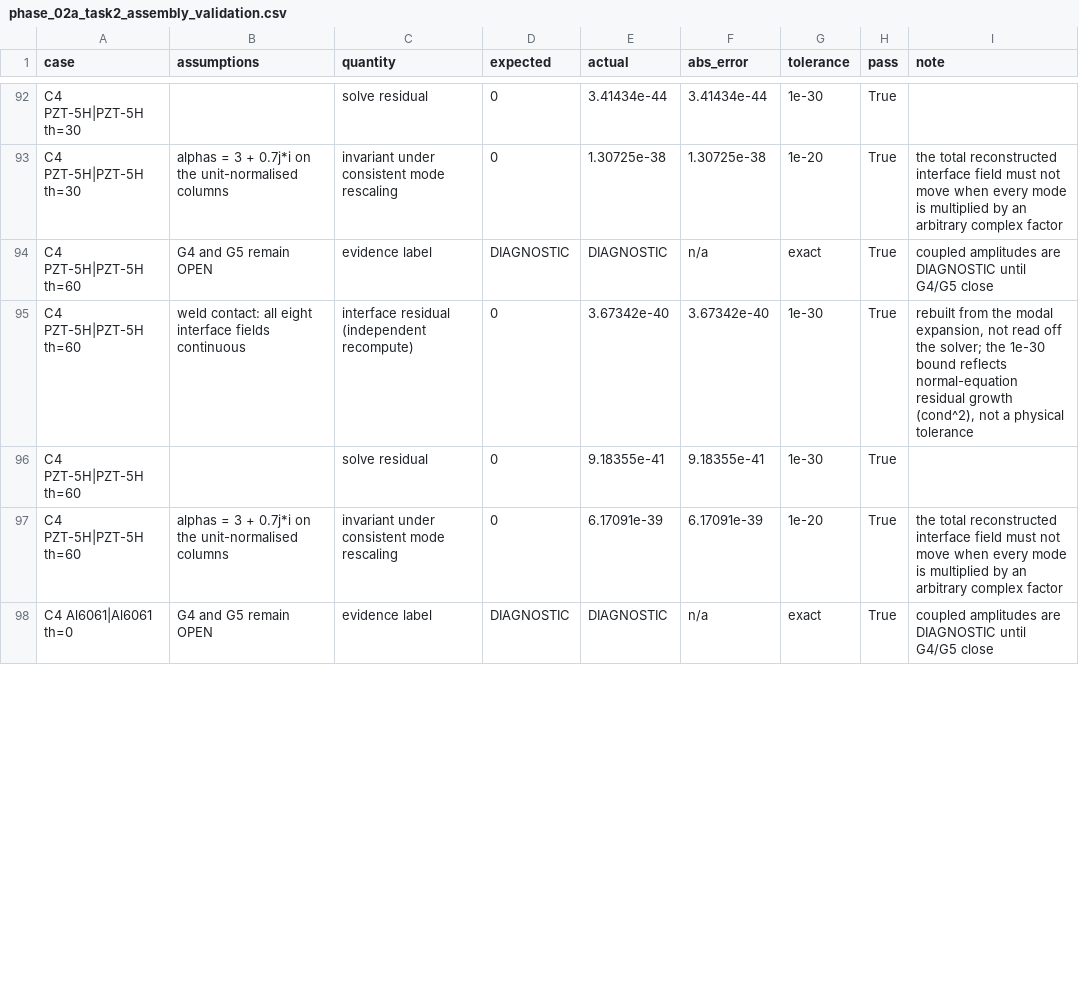
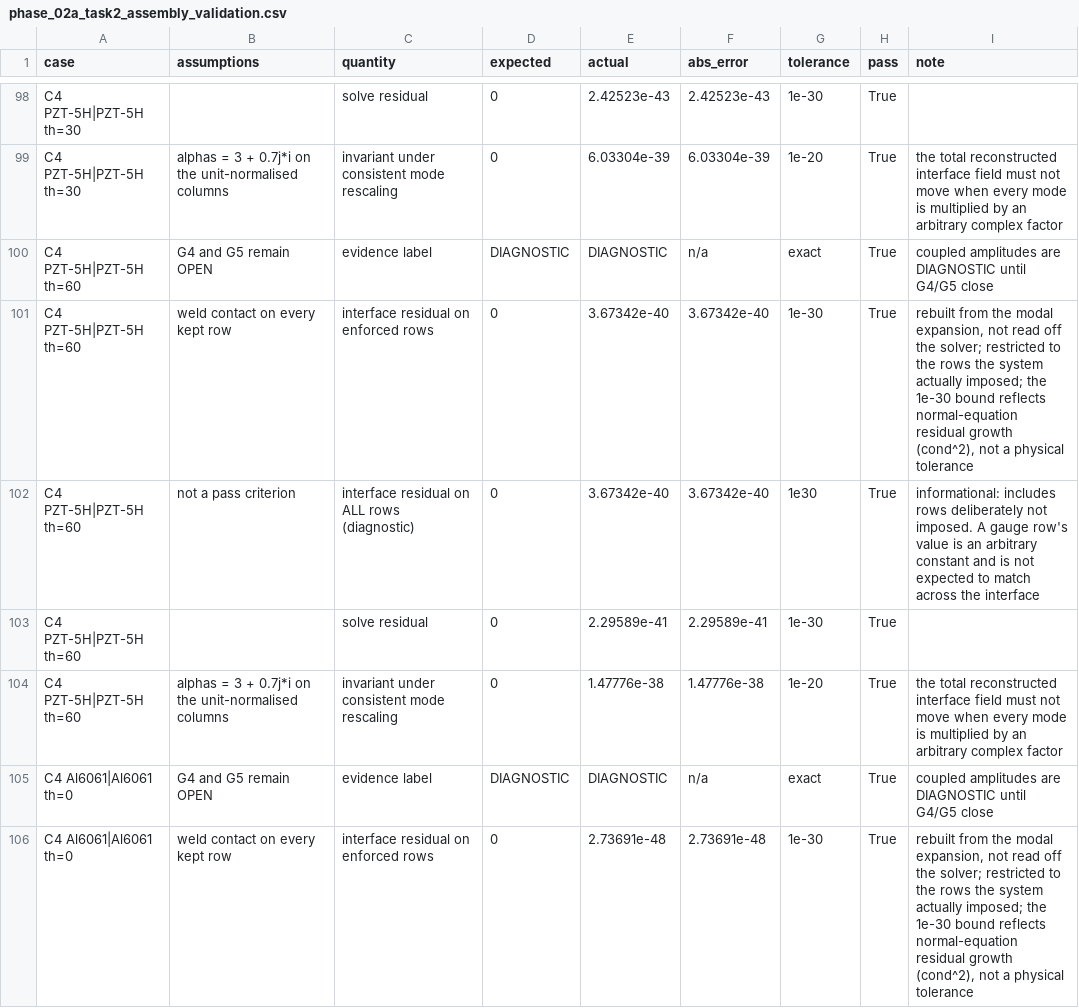
Before and after one commit to vipin-oss/Negative-Reflection, a CSV file: validation/phase_02a_task2_assembly_validation.csv, drawn as a sheet; only a part is shown, gaps mark what is left out; addresses are those after the commit; the diff covers the shown part only; the diff names each change by its address in the sheet, - before the commit and + after, or states it on an @@ line.

```diff
--- a/validation/phase_02a_task2_assembly_validation.csv
+++ b/validation/phase_02a_task2_assembly_validation.csv
-E98 (actual): 3.41434e-44
+E98 (actual): 2.42523e-43
-F98 (abs_error): 3.41434e-44
+F98 (abs_error): 2.42523e-43
-E99 (actual): 1.30725e-38
+E99 (actual): 6.03304e-39
-F99 (abs_error): 1.30725e-38
+F99 (abs_error): 6.03304e-39
-B101 (assumptions): weld contact: all eight interface fields continuous
+B101 (assumptions): weld contact on every kept row
-C101 (quantity): interface residual (independent recompute)
+C101 (quantity): interface residual on enforced rows
-I101 (note): …the solver; the 1e-30…
+I101 (note): …the solver; restricted to the rows the system actually imposed; the 1e-30…
+row 102: C4 PZT-5H|PZT-5H th=60 | not a pass criterion | interface residual on ALL rows (diagnostic) | 0 | 3.67342e-40 | 3.67342e-40 | 1e30 | True | informational: includes rows deliberately not imposed. A gauge row's value is an arbitrary constant and is not expected to match across the interface
-E103 (actual): 9.18355e-41
+E103 (actual): 2.29589e-41
-F103 (abs_error): 9.18355e-41
+F103 (abs_error): 2.29589e-41
-E104 (actual): 6.17091e-39
+E104 (actual): 1.47776e-38
-F104 (abs_error): 6.17091e-39
+F104 (abs_error): 1.47776e-38
+row 106: C4 Al6061|Al6061 th=0 | weld contact on every kept row | interface residual on enforced rows | 0 | 2.73691e-48 | 2.73691e-48 | 1e-30 | True | rebuilt from the modal expansion, not read off the solver; restricted to the rows the system actually imposed; the 1e-30 bound reflects normal-equation residual growth (cond^2), not a physical tolerance
```
Also changed, not shown: 10 added rows and 51 edited cells elsewhere in this file, evidence/claim_registry.csv, evidence/equation_registry.csv, 18 other files.
